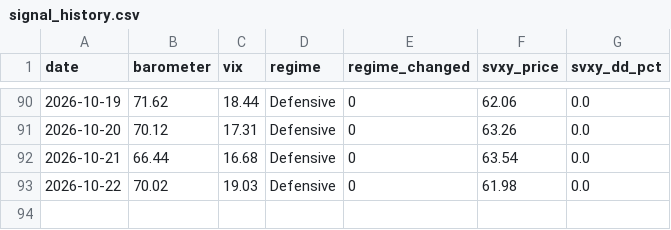
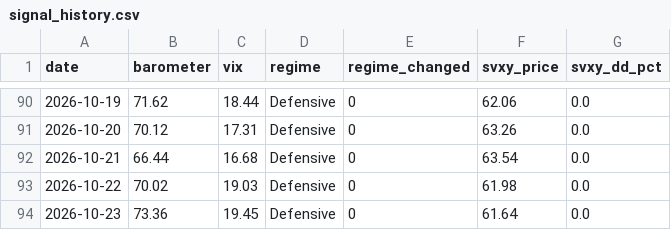
Before and after one commit to Jornvv/VTS-Dashboard, a CSV file: data/monitoring/signal_history.csv, drawn as a sheet; only a part is shown, gaps mark what is left out.

Commit message:
Signal + KPI update 2026-10-23 21:30 UTC

```diff
--- a/data/monitoring/signal_history.csv
+++ b/data/monitoring/signal_history.csv
@@ -93 +93,2 @@ date,barometer,vix,regime,regime_changed,svxy_price,svxy_dd_pct
 2026-10-22,70.02,19.03,Defensive,0,61.98,0.0
+2026-10-23,73.36,19.45,Defensive,0,61.64,0.0
```
Also changed, not shown: data/v20_report/01_annual_returns.csv, data/v20_report/02_monthly_returns_heatmap.csv, 6 other files.
